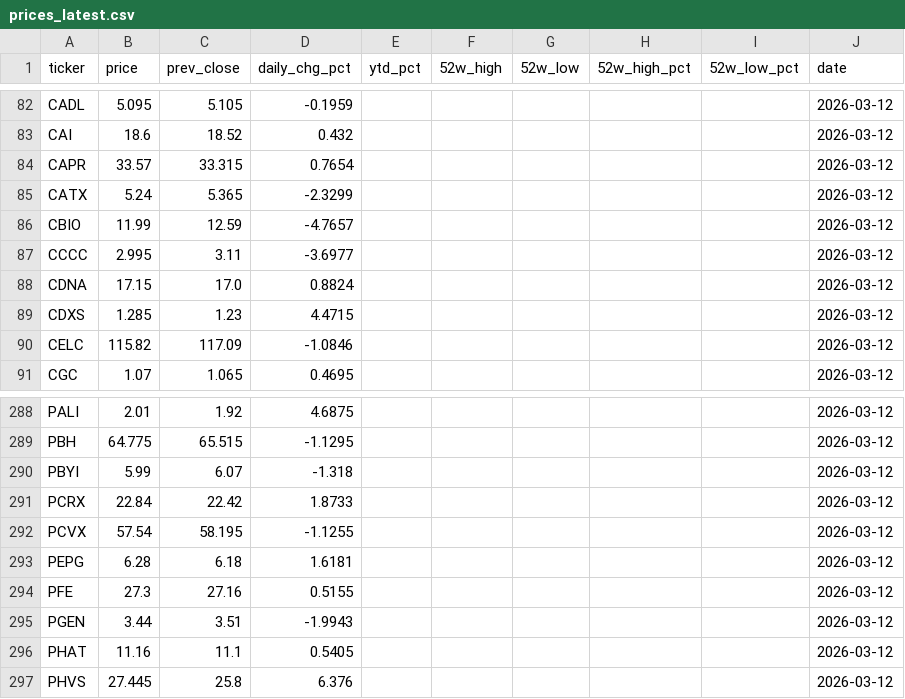
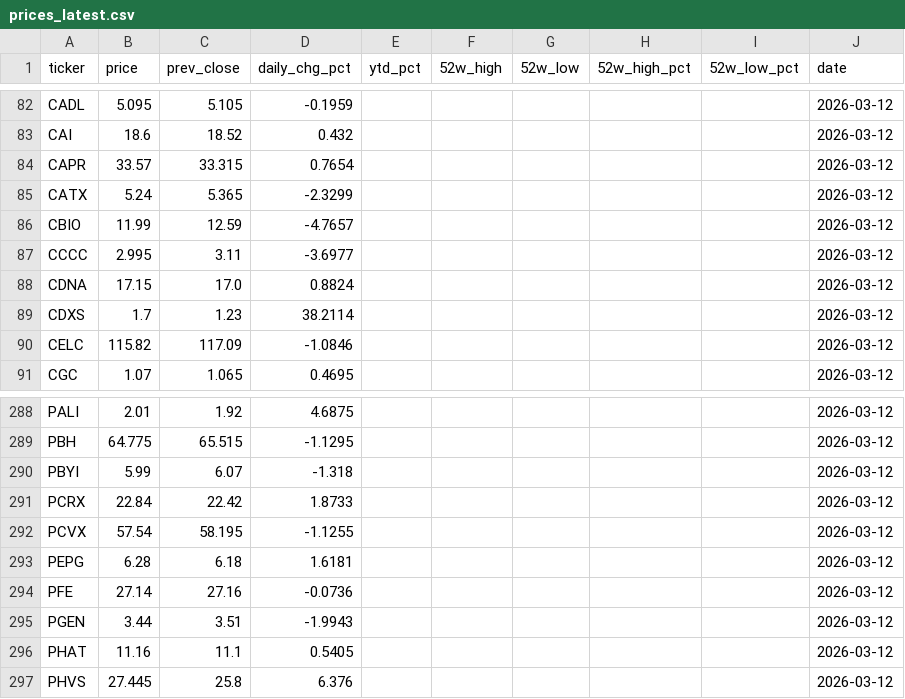
Before and after one commit to lorago92/epitope-dashboard, a CSV file: data/prices_latest.csv, drawn as a sheet; only a part is shown, gaps mark what is left out.

Commit message:
chore: update dashboard data [2026-03-12]

```diff
--- a/data/prices_latest.csv
+++ b/data/prices_latest.csv
@@ -88,3 +88,3 @@ CCCC,2.995,3.11,-3.6977,,,,,,2026-03-12
 CDNA,17.15,17.0,0.8824,,,,,,2026-03-12
-CDXS,1.285,1.23,4.4715,,,,,,2026-03-12
+CDXS,1.7,1.23,38.2114,,,,,,2026-03-12
 CELC,115.82,117.09,-1.0846,,,,,,2026-03-12
@@ -293,3 +293,3 @@ PCVX,57.54,58.195,-1.1255,,,,,,2026-03-12
 PEPG,6.28,6.18,1.6181,,,,,,2026-03-12
-PFE,27.3,27.16,0.5155,,,,,,2026-03-12
+PFE,27.14,27.16,-0.0736,,,,,,2026-03-12
 PGEN,3.44,3.51,-1.9943,,,,,,2026-03-12
```
